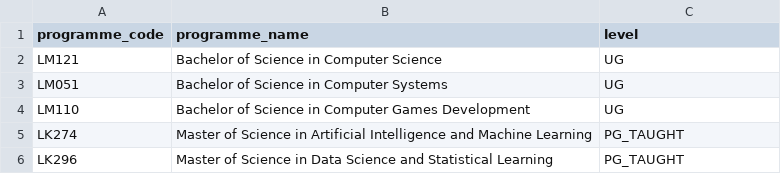
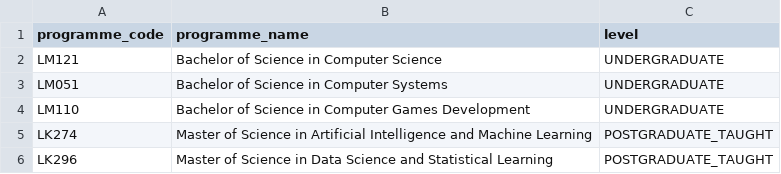
Before and after one commit to Cs4013Group22026StudentRecordSystem/CS4013-Student-Records-Project, a CSV file: data/programmes.csv, drawn as a sheet.

Commit message:
refactor: update Programme and ProgrammeLevel classes for clarity and consistency; enhance Assumptions documentation

```diff
--- a/data/programmes.csv
+++ b/data/programmes.csv
@@ -1,6 +1,6 @@
 programme_code,programme_name,level
-LM121,Bachelor of Science in Computer Science,UG
-LM051,Bachelor of Science in Computer Systems,UG
-LM110,Bachelor of Science in Computer Games Development,UG
-LK274,Master of Science in Artificial Intelligence and Machine Learning,PG_TAUGHT
-LK296,Master of Science in Data Science and Statistical Learning,PG_TAUGHT
+LM121,Bachelor of Science in Computer Science,UNDERGRADUATE
+LM051,Bachelor of Science in Computer Systems,UNDERGRADUATE
+LM110,Bachelor of Science in Computer Games Development,UNDERGRADUATE
+LK274,Master of Science in Artificial Intelligence and Machine Learning,POSTGRADUATE_TAUGHT
+LK296,Master of Science in Data Science and Statistical Learning,POSTGRADUATE_TAUGHT
```
Also changed, not shown: 3 other files.
